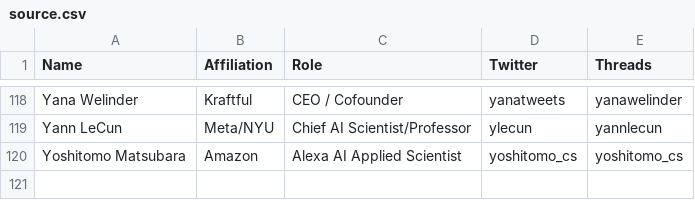
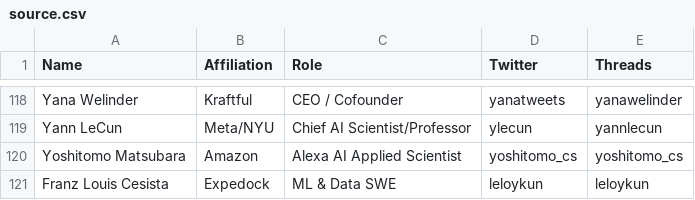
Before and after one commit to aletheap/ai_on_threads, a CSV file: source.csv, drawn as a sheet; only a part is shown, gaps mark what is left out.

Commit message:
Add Franz Louis Cesista's details to source.csv

```diff
--- a/source.csv
+++ b/source.csv
@@ -120 +120,2 @@ Yann LeCun,Meta/NYU,Chief AI Scientist/Professor,ylecun,yannlecun
 Yoshitomo Matsubara,Amazon,Alexa AI Applied Scientist,yoshitomo_cs,yoshitomo_cs
+Franz Louis Cesista,Expedock,ML & Data SWE,leloykun,leloykun
```
